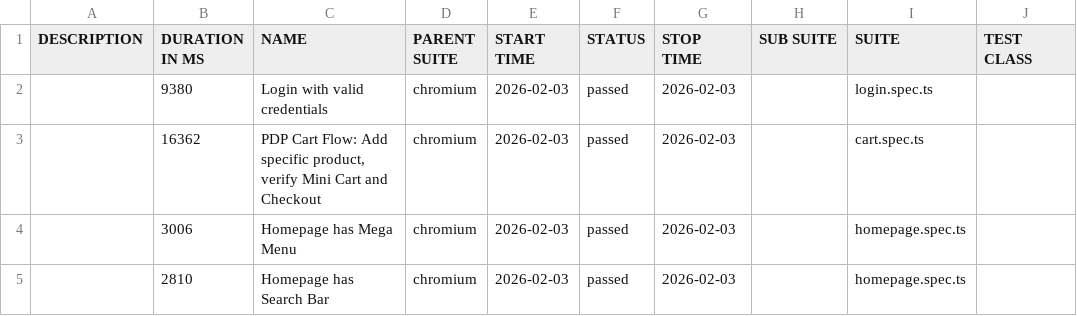
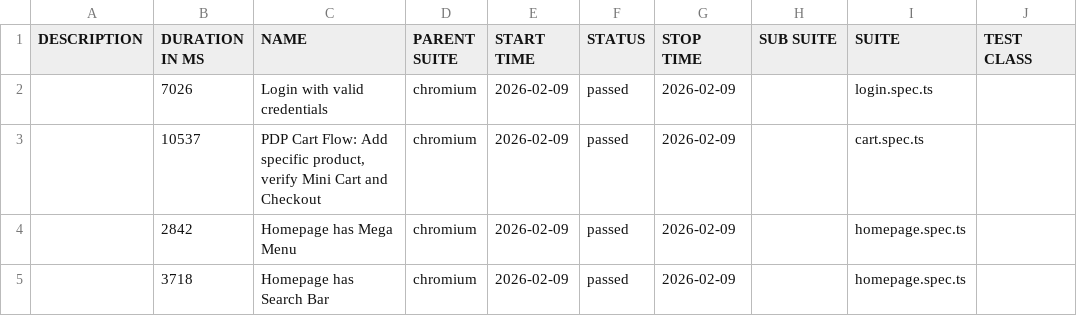
Before and after one commit to ProfumeriePinalli/pinalli-e2e-reports, a CSV file: data/suites.csv, drawn as a sheet; only a part is shown; the diff names each change by its address in the sheet, - before the commit and + after, or states it on an @@ line.

```diff
--- a/data/suites.csv
+++ b/data/suites.csv
-B2 (DURATION IN MS): 9380
+B2 (DURATION IN MS): 7026
-E2:E5 (START TIME): 2026-02-03
+E2:E5 (START TIME): 2026-02-09
-G2:G5 (STOP TIME): 2026-02-03
+G2:G5 (STOP TIME): 2026-02-09
-B3 (DURATION IN MS): 16362
+B3 (DURATION IN MS): 10537
-B4 (DURATION IN MS): 3006
+B4 (DURATION IN MS): 2842
-B5 (DURATION IN MS): 2810
+B5 (DURATION IN MS): 3718
```
Also changed, not shown: 58 other files.
